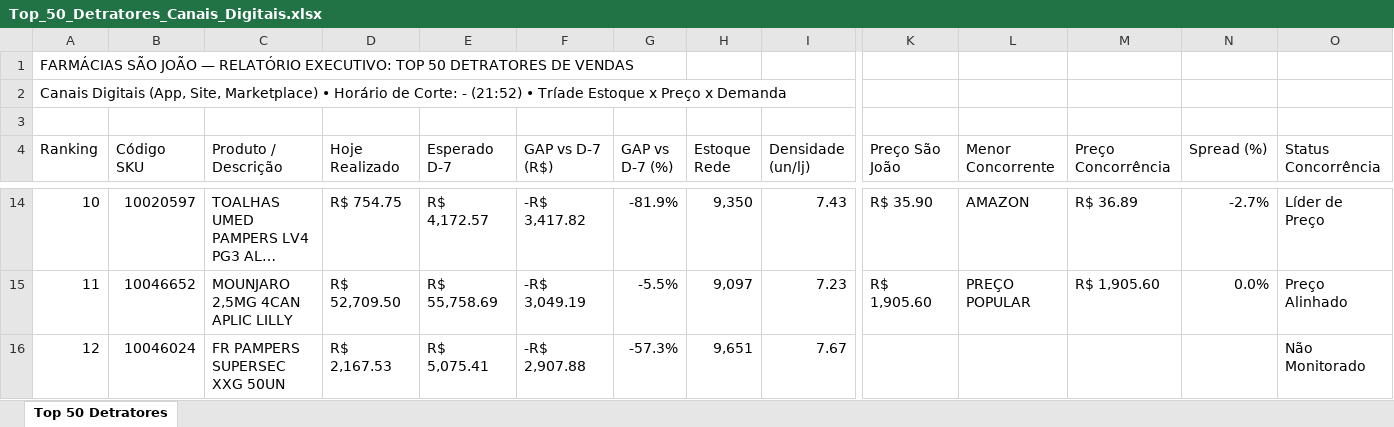
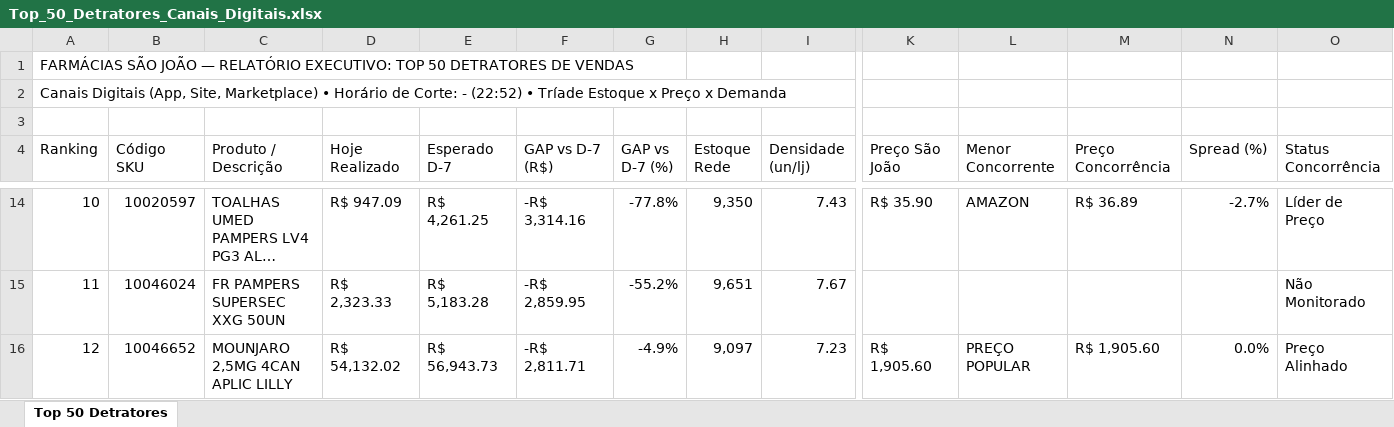
Before and after one commit to lukasg64-png/monitor-canais-digitais, an Excel workbook: data/Top_50_Detratores_Canais_Digitais.xlsx, sheet Top 50 Detratores, drawn as a sheet; only a part is shown, gaps mark what is left out; long unchanged cells end in …; values as stored, in another font and other column widths than the file's, no cell formats; the diff covers the shown part only; the diff names each change by its address in the sheet, - before the commit and + after, or states it on an @@ line.

Commit message:
Auto-sync Qlik Sense Intraday (14/09/2026 23:20) [Corte: -]

```diff
--- a/data/Top_50_Detratores_Canais_Digitais.xlsx (sheet Top 50 Detratores)
+++ b/data/Top_50_Detratores_Canais_Digitais.xlsx (sheet Top 50 Detratores)
-A2 (Ranking): …Corte: - (21:52) • Tríade…
+A2 (Ranking): …Corte: - (22:52) • Tríade…
-D14 (Hoje Realizado): R$ 754.75
+D14 (Hoje Realizado): R$ 947.09
-E14 (Esperado D-7): R$ 4,172.57
+E14 (Esperado D-7): R$ 4,261.25
-F14 (GAP vs D-7 (R$)): -R$ 3,417.82
+F14 (GAP vs D-7 (R$)): -R$ 3,314.16
-G14 (GAP vs D-7 (%)): -81.9%
+G14 (GAP vs D-7 (%)): -77.8%
-B15 (Código SKU): 10046652
+B15 (Código SKU): 10046024
-C15 (Produto / Descrição): MOUNJARO 2,5MG 4CAN APLIC LILLY
+C15 (Produto / Descrição): FR PAMPERS SUPERSEC XXG 50UN
-D15 (Hoje Realizado): R$ 52,709.50
+D15 (Hoje Realizado): R$ 2,323.33
-E15 (Esperado D-7): R$ 55,758.69
+E15 (Esperado D-7): R$ 5,183.28
-F15 (GAP vs D-7 (R$)): -R$ 3,049.19
+F15 (GAP vs D-7 (R$)): -R$ 2,859.95
-G15 (GAP vs D-7 (%)): -5.5%
+G15 (GAP vs D-7 (%)): -55.2%
-H15 (Estoque Rede): 9,097
+H15 (Estoque Rede): 9,651
-I15 (Densidade (un/lj)): 7.23
+I15 (Densidade (un/lj)): 7.67
-K15 (Preço São João): R$ 1,905.60
+K15 (Preço São João): (empty)
-L15 (Menor Concorrente): PREÇO POPULAR
+L15 (Menor Concorrente): (empty)
-M15 (Preço Concorrência): R$ 1,905.60
+M15 (Preço Concorrência): (empty)
-N15 (Spread (%)): 0.0%
+N15 (Spread (%)): (empty)
-O15 (Status Concorrência): Preço Alinhado
+O15 (Status Concorrência): Não Monitorado
-B16 (Código SKU): 10046024
+B16 (Código SKU): 10046652
-C16 (Produto / Descrição): FR PAMPERS SUPERSEC XXG 50UN
+C16 (Produto / Descrição): MOUNJARO 2,5MG 4CAN APLIC LILLY
-D16 (Hoje Realizado): R$ 2,167.53
+D16 (Hoje Realizado): R$ 54,132.02
-E16 (Esperado D-7): R$ 5,075.41
+E16 (Esperado D-7): R$ 56,943.73
-F16 (GAP vs D-7 (R$)): -R$ 2,907.88
+F16 (GAP vs D-7 (R$)): -R$ 2,811.71
-G16 (GAP vs D-7 (%)): -57.3%
+G16 (GAP vs D-7 (%)): -4.9%
-H16 (Estoque Rede): 9,651
+H16 (Estoque Rede): 9,097
-I16 (Densidade (un/lj)): 7.67
+I16 (Densidade (un/lj)): 7.23
-K16 (Preço São João): (empty)
+K16 (Preço São João): R$ 1,905.60
-L16 (Menor Concorrente): (empty)
+L16 (Menor Concorrente): PREÇO POPULAR
-M16 (Preço Concorrência): (empty)
+M16 (Preço Concorrência): R$ 1,905.60
-N16 (Spread (%)): (empty)
+N16 (Spread (%)): 0.0%
-O16 (Status Concorrência): Não Monitorado
+O16 (Status Concorrência): Preço Alinhado
```
Also changed, not shown: 449 edited cells elsewhere in this sheet, cell formats, 8 other files.
